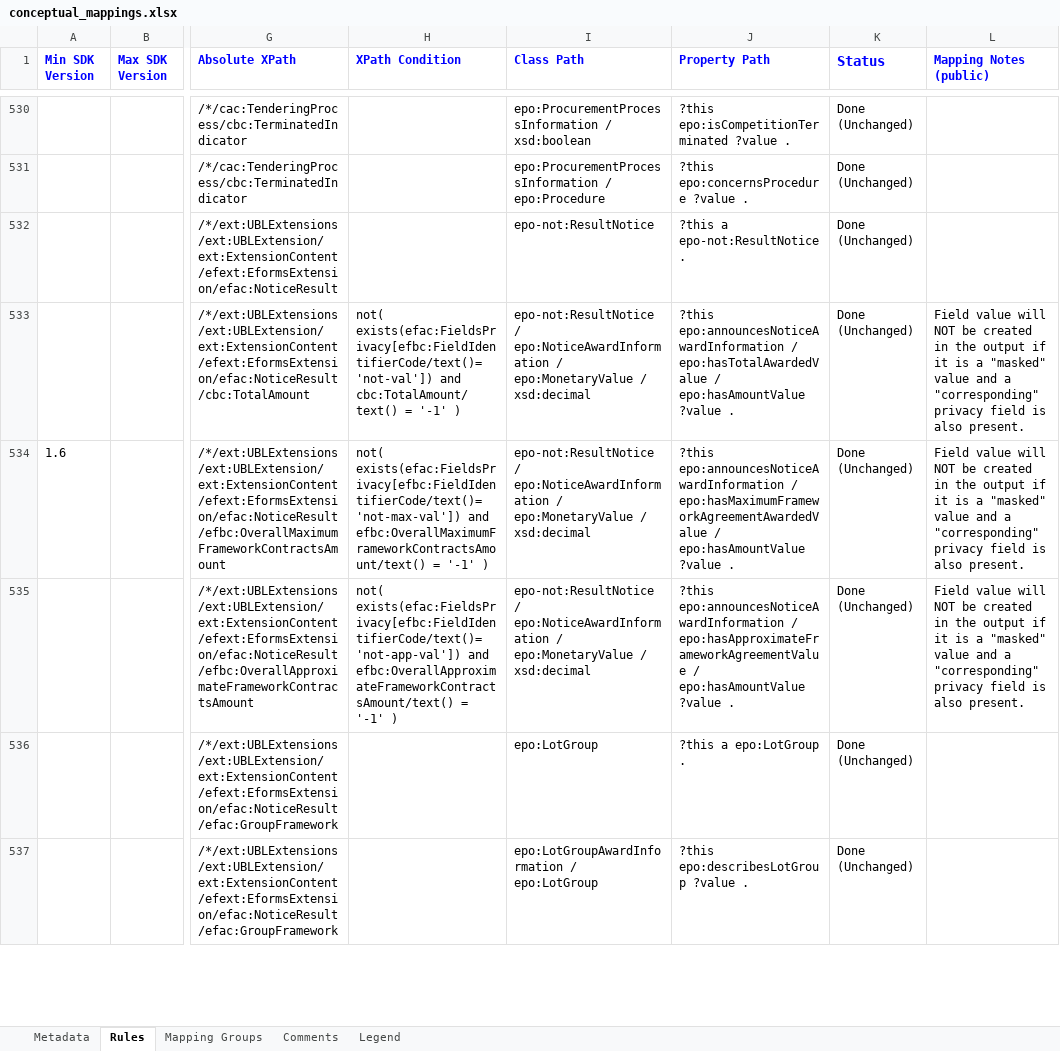
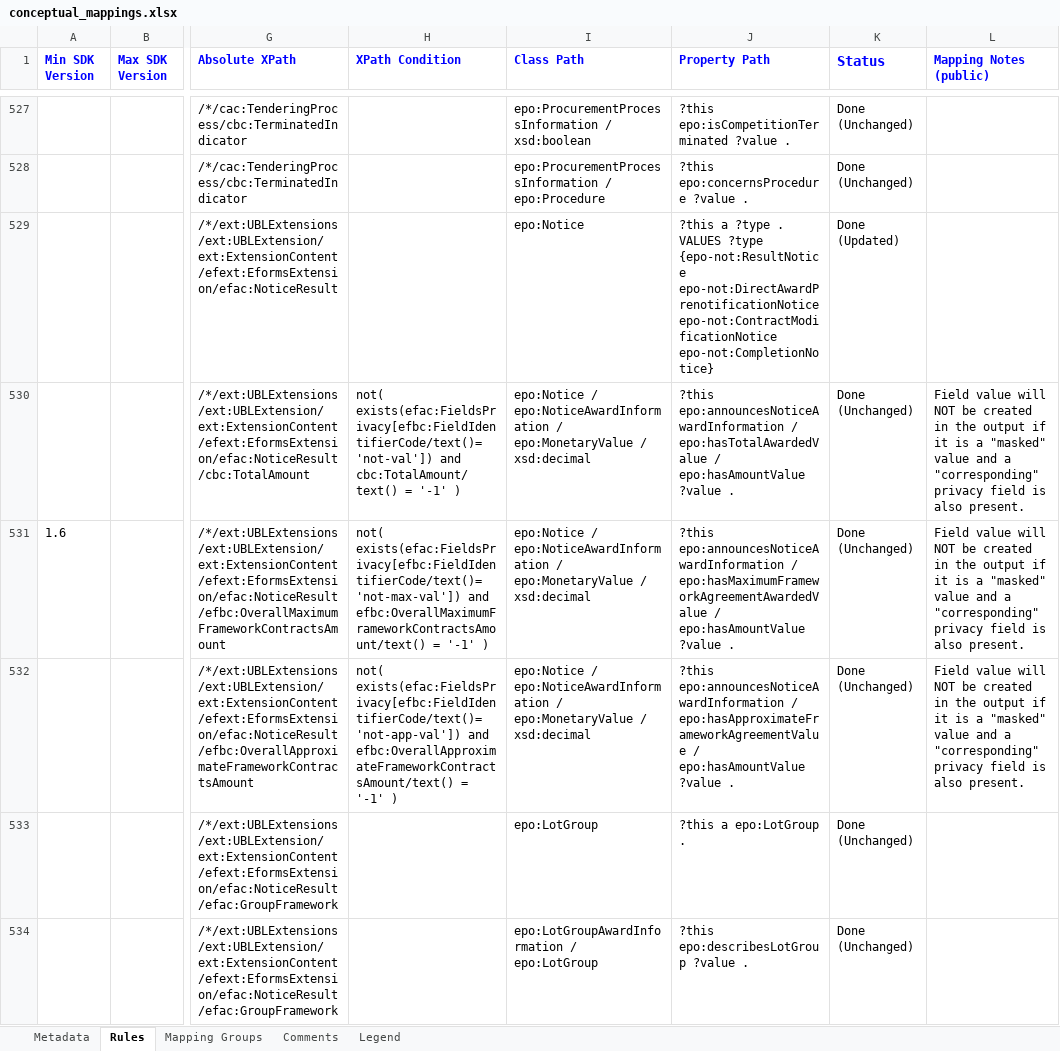
Before and after one commit to OP-TED/ted-rdf-mapping-eforms, an Excel workbook: mappings/package_can_v1.7/transformation/conceptual_mappings.xlsx, sheet Rules, drawn as a sheet; only a part is shown, gaps mark what is left out; values as stored, in another font and other column widths than the file's, no borders; charts and pictures and conditional formats not drawn; addresses are those after the commit; the diff covers the shown part only; the diff names each change by its address in the sheet, - before the commit and + after, or states it on an @@ line.

```diff
--- a/mappings/package_can_v1.7/transformation/conceptual_mappings.xlsx (sheet Rules)
+++ b/mappings/package_can_v1.7/transformation/conceptual_mappings.xlsx (sheet Rules)
-I529 (Class Path): epo-not:ResultNotice
+I529 (Class Path): epo:Notice
-J529 (Property Path): ?this a epo-not:ResultNotice .
+J529 (Property Path): ?this a ?type . VALUES ?type {epo-not:ResultNotice epo-not:DirectAwardPrenotificationNotice epo-not:ContractModificationNotice epo-not:CompletionNotice}
-K529 (Status): Done (Unchanged)
+K529 (Status): Done (Updated)
-I530:I532 (Class Path): epo-not:ResultNotice / epo:NoticeAwardInformation…
+I530:I532 (Class Path): epo:Notice / epo:NoticeAwardInformation…
```
Also changed, not shown: 1 added row, 5 removed rows and 50 edited cells elsewhere in this sheet, hidden cells, mappings/package_can_v1.5/transformation/conceptual_mappings.xlsx, mappings/package_cn_v1.5/transformation/conceptual_mappings.xlsx, 30 other files.
